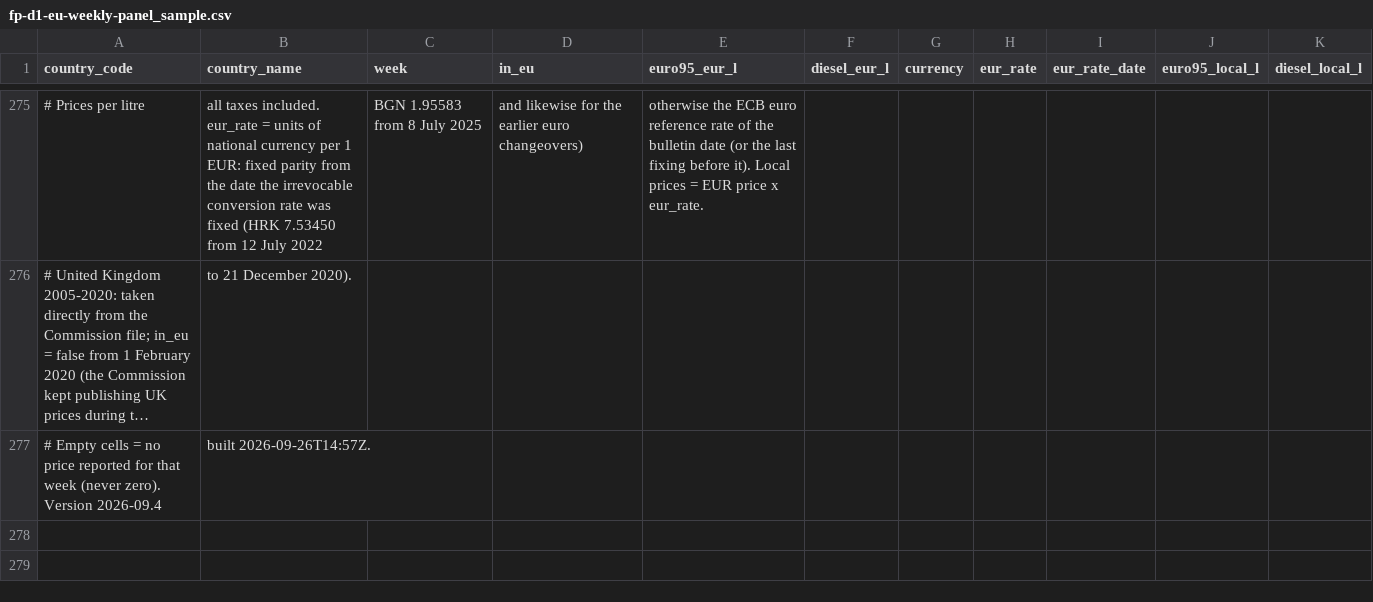
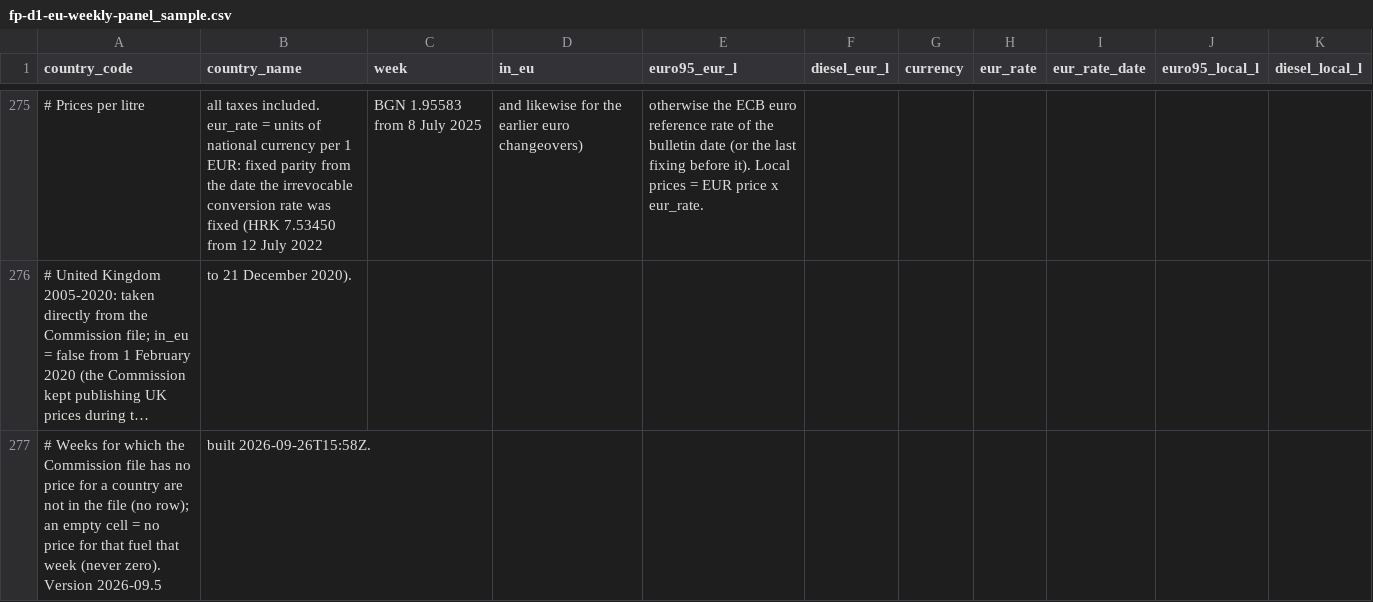
Before and after one commit to fuel-prices-eu/european-fuel-prices, a CSV file: sample/fp-d1-eu-weekly-panel_sample.csv, drawn as a sheet; only a part is shown, gaps mark what is left out; long unchanged cells end in …; removed rows and columns are numbered as before the commit, all else as after; the diff names each change by its address in the sheet, - before the commit and + after, or states it on an @@ line.

```diff
--- a/sample/fp-d1-eu-weekly-panel_sample.csv
+++ b/sample/fp-d1-eu-weekly-panel_sample.csv
-row 277: # Empty cells = no price reported for that week (never zero). Version 2026-09.4 | built 2026-09-26T14:57Z.
+row 277: # Weeks for which the Commission file has no price for a country are not in the file (no row); an empty cell = no price for that fuel that week (never zero). Version 2026-09.5 | built 2026-09-26T15:58Z.
```
Also changed, not shown: sample/fp-d1-eu-weighted-average_sample.csv, sample/fp-d3-regional-daily_sample.csv, 9 other files.
